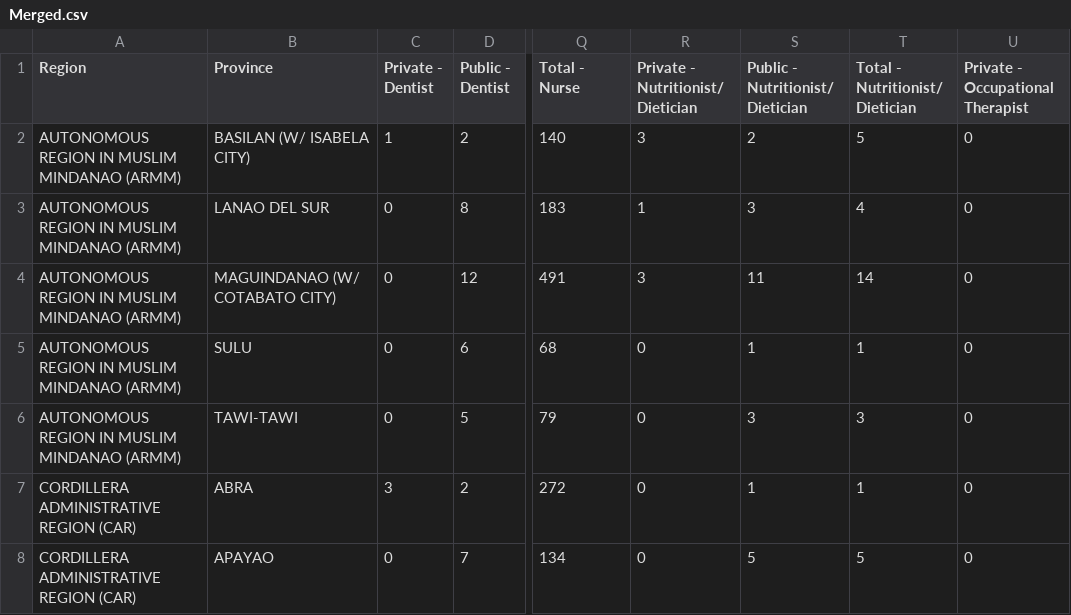
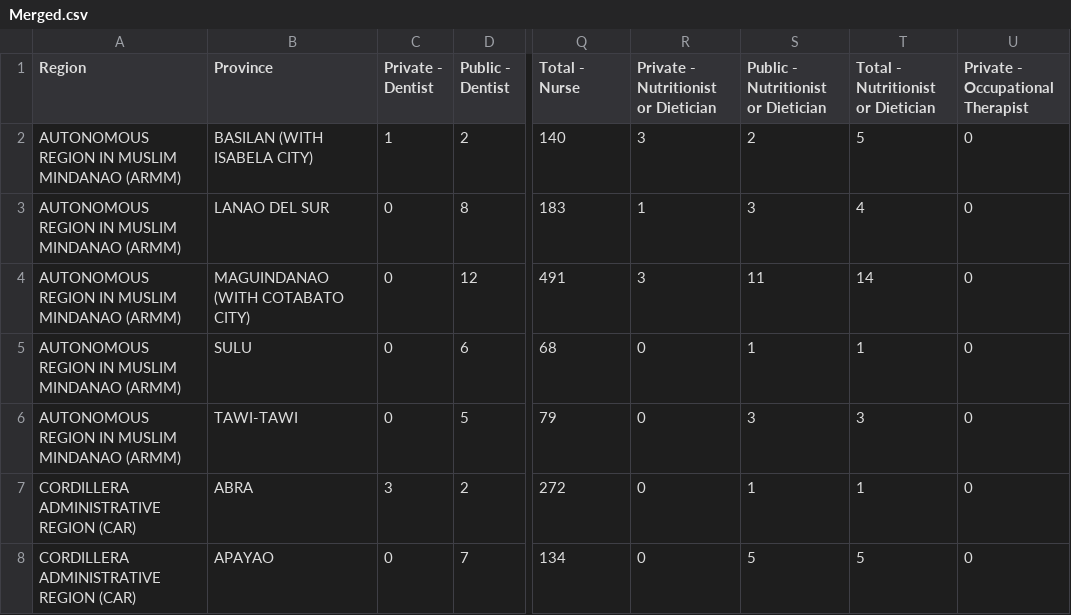
Before and after one commit to shyreneching/DATA101healtsites, a CSV file: data/Merged.csv, drawn as a sheet; only a part is shown, gaps mark what is left out; the diff names each change by its address in the sheet, - before the commit and + after, or states it on an @@ line.

```diff
--- a/data/Merged.csv
+++ b/data/Merged.csv
-R1: Private - Nutritionist/ Dietician
+R1: Private - Nutritionist or Dietician
-S1: Public - Nutritionist/ Dietician
+S1: Public - Nutritionist or Dietician
-T1: Total - Nutritionist/ Dietician
+T1: Total - Nutritionist or Dietician
-B2 (Province): BASILAN (W/ ISABELA CITY)
+B2 (Province): BASILAN (WITH ISABELA CITY)
-B4 (Province): MAGUINDANAO (W/ COTABATO CITY)
+B4 (Province): MAGUINDANAO (WITH COTABATO CITY)
```
Also changed, not shown: 3 other files.
